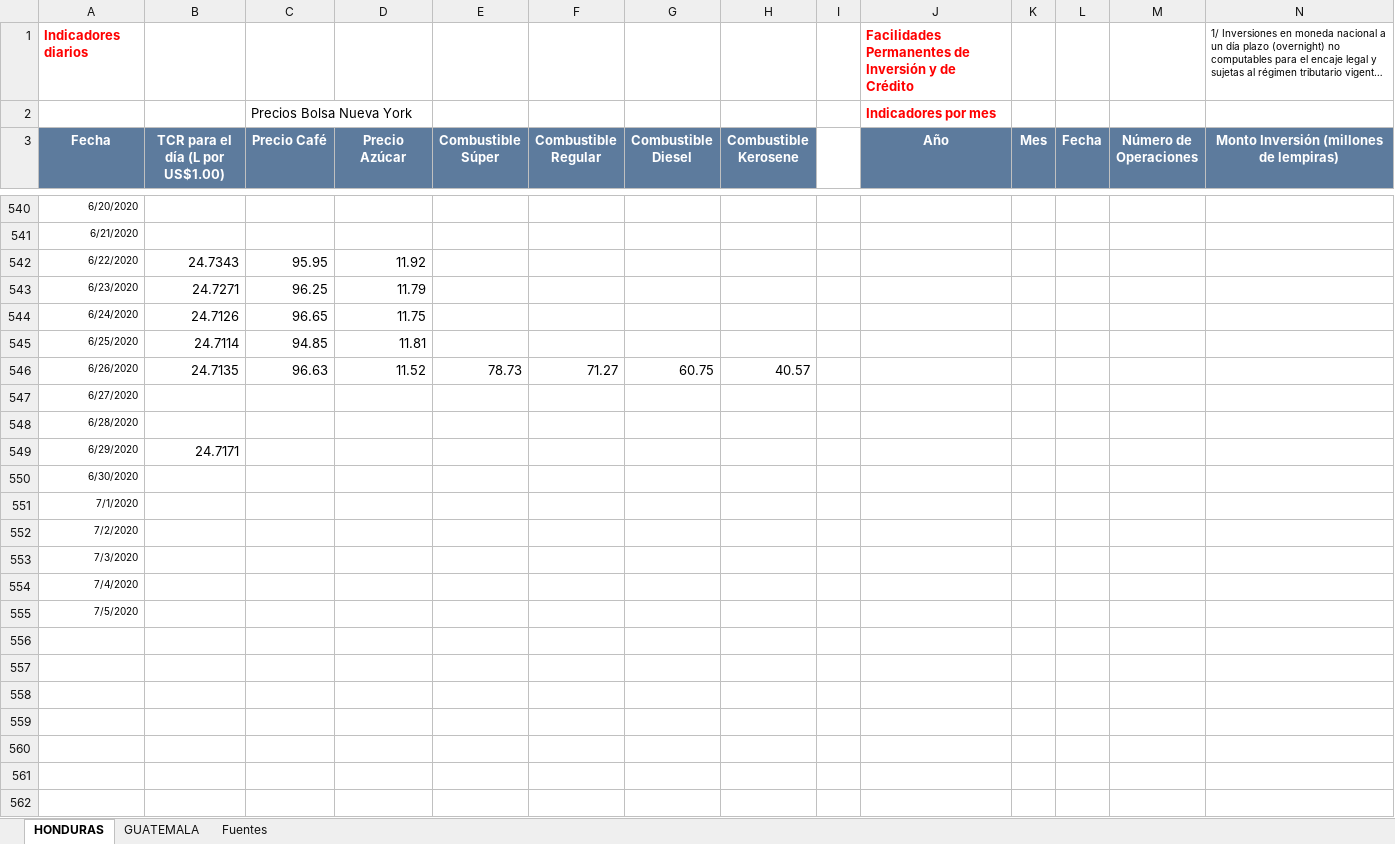
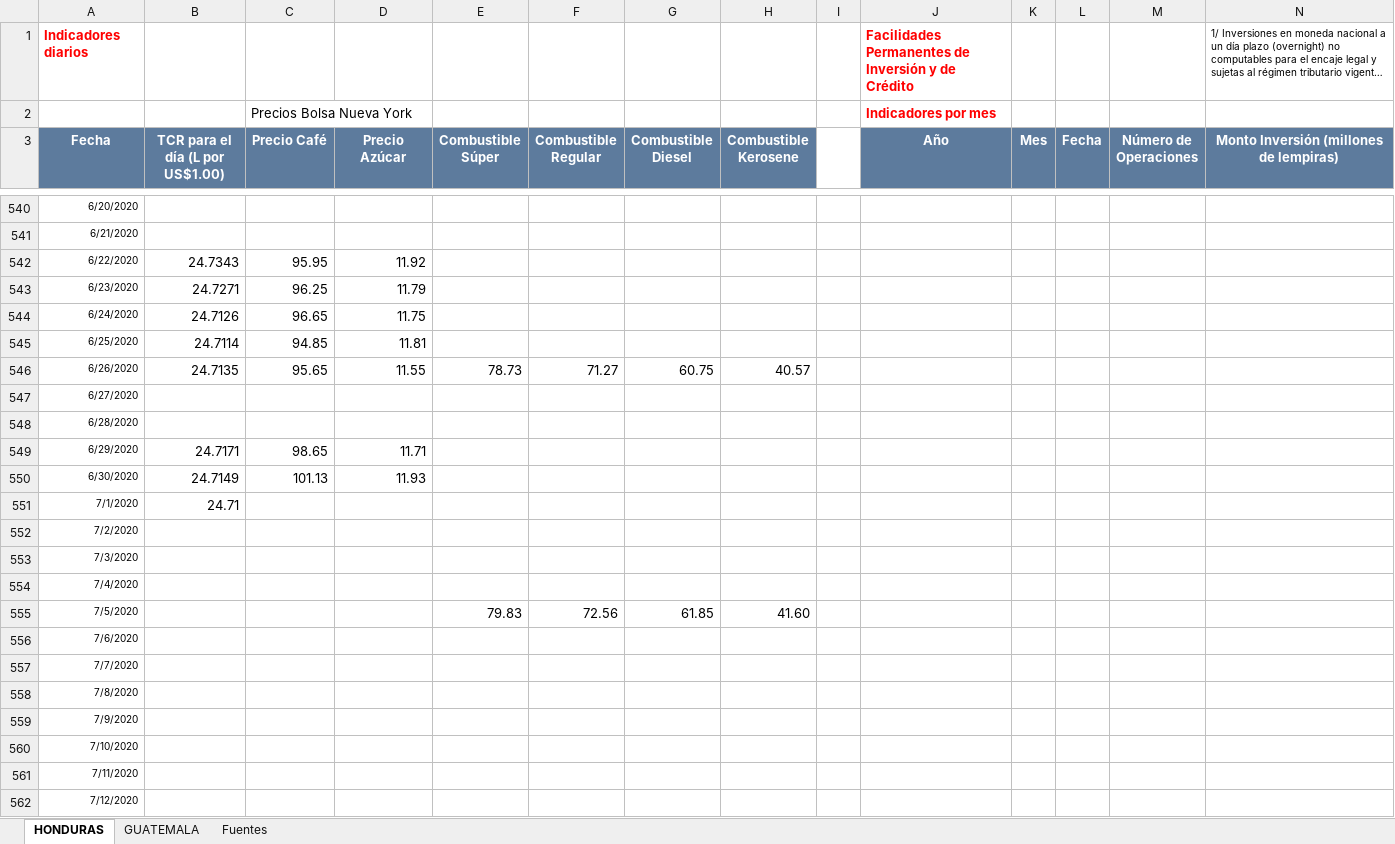
Before and after one commit to Sud-Austral/Datos_Guatemala, an Excel workbook: datacovidgt/ECONOMICOS HN Y GT.xlsx, sheet HONDURAS, drawn as a sheet; only a part is shown, gaps mark what is left out; long unchanged cells end in …; values as stored, in another font and other column widths than the file's, no borders; table styles not drawn; rows hold the shown columns only; the diff names each change by its address in the sheet, - before the commit and + after, or states it on an @@ line.

```diff
--- a/datacovidgt/ECONOMICOS HN Y GT.xlsx (sheet HONDURAS)
+++ b/datacovidgt/ECONOMICOS HN Y GT.xlsx (sheet HONDURAS)
-C546 (Precio Café): 96.63
+C546 (Precio Café): 95.65
-D546 (Precio Azúcar): 11.52
+D546 (Precio Azúcar): 11.55
-C549 (Precio Café): (empty)
+C549 (Precio Café): 98.65
-D549 (Precio Azúcar): (empty)
+D549 (Precio Azúcar): 11.71
-B550 (TCR para el día (L por US$1.00)): (empty)
+B550 (TCR para el día (L por US$1.00)): 24.7149
-C550 (Precio Café): (empty)
+C550 (Precio Café): 101.13
-D550 (Precio Azúcar): (empty)
+D550 (Precio Azúcar): 11.93
-B551 (TCR para el día (L por US$1.00)): (empty)
+B551 (TCR para el día (L por US$1.00)): 24.71
-E555 (Combustible Súper): (empty)
+E555 (Combustible Súper): 79.83
-F555 (Combustible Regular): (empty)
+F555 (Combustible Regular): 72.56
-G555 (Combustible Diesel): (empty)
+G555 (Combustible Diesel): 61.85
-H555 (Combustible Kerosene): (empty)
+H555 (Combustible Kerosene): 41.60
+row 556: 7/6/2020
+row 557: 7/7/2020
+row 558: 7/8/2020
+row 559: 7/9/2020
+row 560: 7/10/2020
+row 561: 7/11/2020
+row 562: 7/12/2020
```
Also changed, not shown: sheet GUATEMALA, charts or pictures, datacovidgt/Casos GT v1.xlsx, 2 other files.
